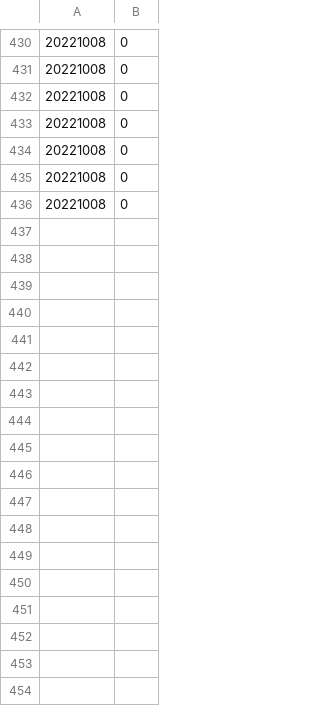
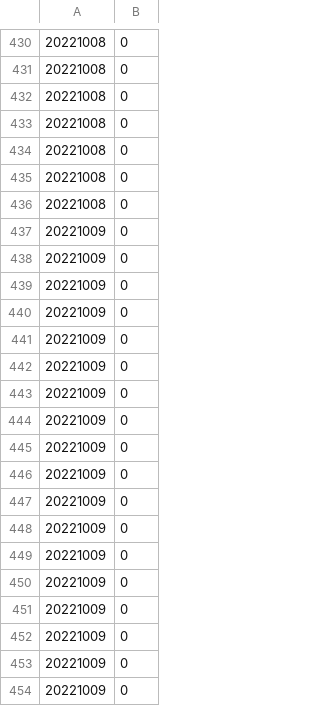
Before and after one commit to paparon96/Sustainability, a CSV file: Carbon_price_prediction/App/data/merged_articles_carbon_keyword_term_document_matrix_ngram_3.csv, drawn as a sheet; only a part is shown, gaps mark what is left out; the diff names each change by its address in the sheet, - before the commit and + after, or states it on an @@ line.

```diff
--- a/Carbon_price_prediction/App/data/merged_articles_carbon_keyword_term_document_matrix_ngram_3.csv
+++ b/Carbon_price_prediction/App/data/merged_articles_carbon_keyword_term_document_matrix_ngram_3.csv
+row 437: 20221009 | 0
+row 438: 20221009 | 0
+row 439: 20221009 | 0
+row 440: 20221009 | 0
+row 441: 20221009 | 0
+row 442: 20221009 | 0
+row 443: 20221009 | 0
+row 444: 20221009 | 0
+row 445: 20221009 | 0
+row 446: 20221009 | 0
+row 447: 20221009 | 0
+row 448: 20221009 | 0
+row 449: 20221009 | 0
+row 450: 20221009 | 0
+row 451: 20221009 | 0
+row 452: 20221009 | 0
+row 453: 20221009 | 0
+row 454: 20221009 | 0
```
Also changed, not shown: Carbon_price_prediction/App/data/gdelt_events.csv, Carbon_price_prediction/App/data/merged_articles_carbon_keyword_term_document_matrix_ngram_1.csv, 8 other files.
